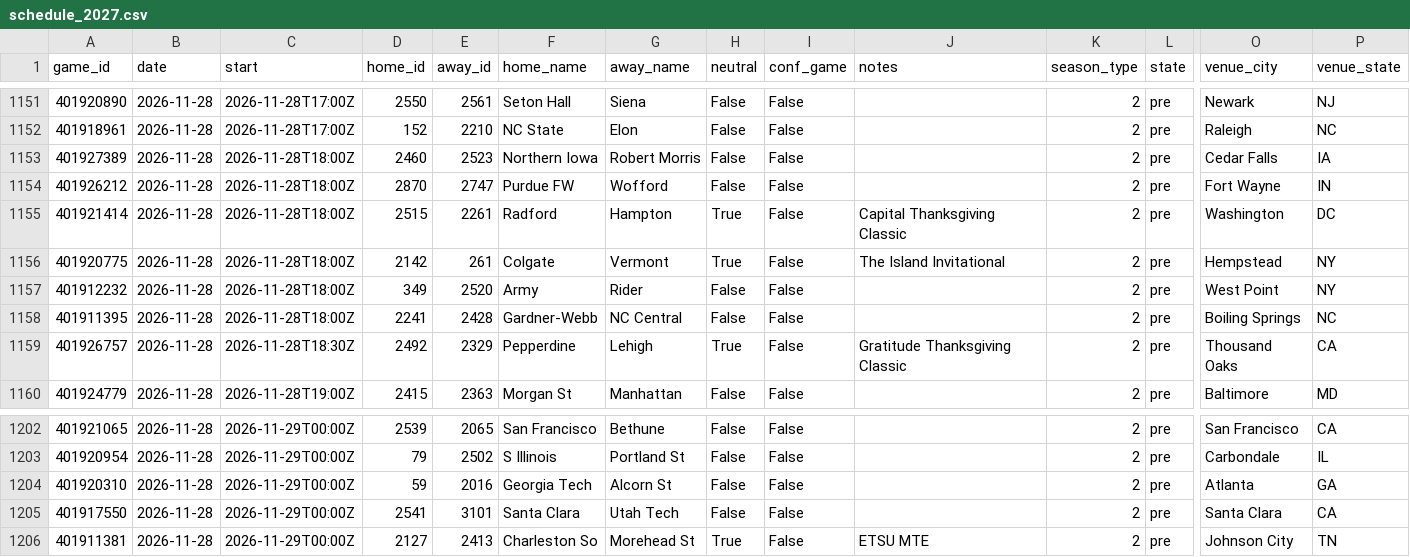
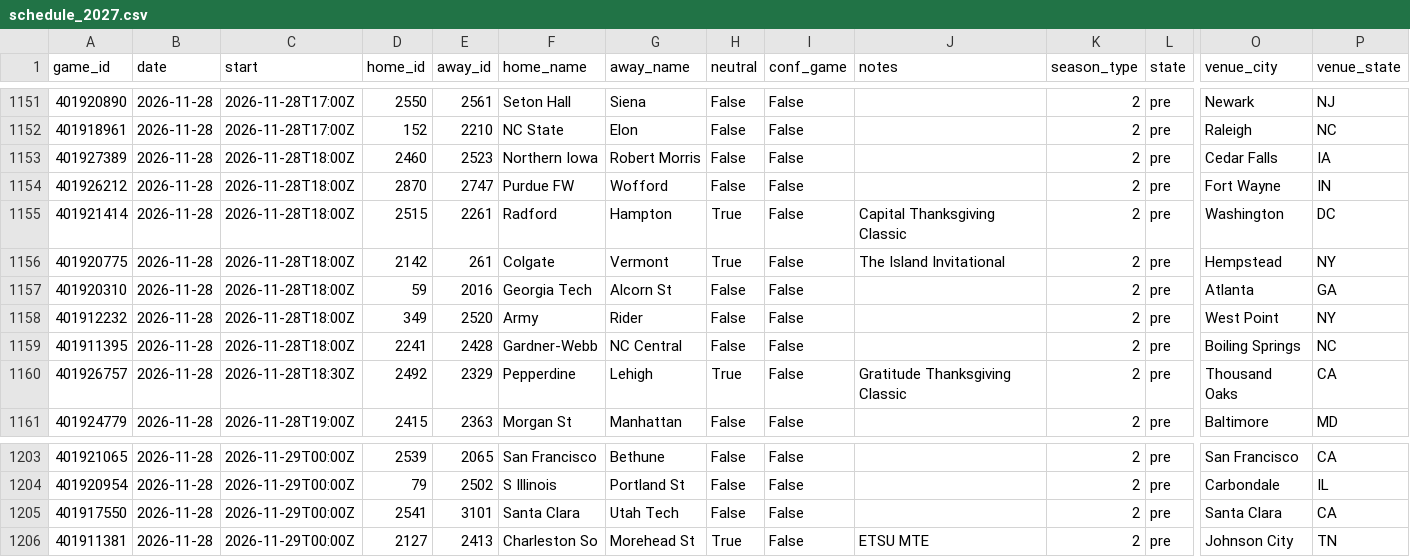
Before and after one commit to Gh0stmahn-ai/cbb-predictor, a CSV file: state/schedule_2027.csv, drawn as a sheet; only a part is shown, gaps mark what is left out; removed rows and columns are numbered as before the commit, all else as after; rows hold the shown columns only; the diff names each change by its address in the sheet, - before the commit and + after, or states it on an @@ line.

```diff
--- a/state/schedule_2027.csv
+++ b/state/schedule_2027.csv
+row 1157: 401920310 | 2026-11-28 | 2026-11-28T18:00Z | 59 | 2016 | Georgia Tech | Alcorn St | False | False |  | 2 | pre | Atlanta | GA
-row 1204: 401920310 | 2026-11-28 | 2026-11-29T00:00Z | 59 | 2016 | Georgia Tech | Alcorn St | False | False |  | 2 | pre | Atlanta | GA
```
Also changed, not shown: state/games_2027.csv, state/games_nond1_2027.csv, 15 other files.
